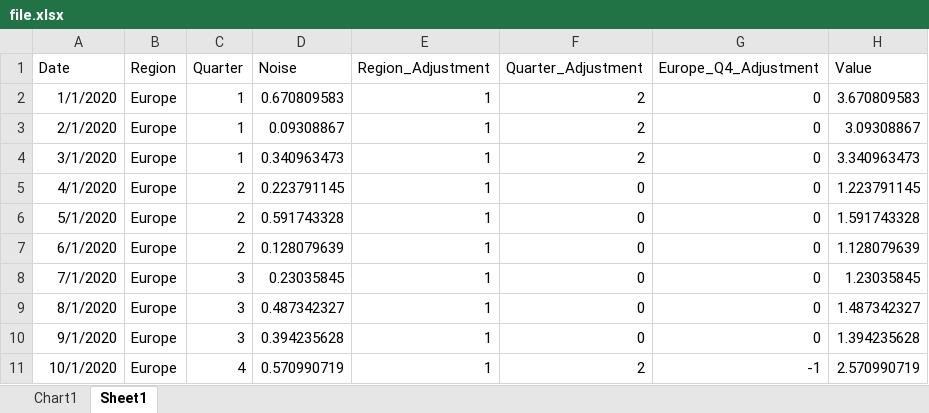
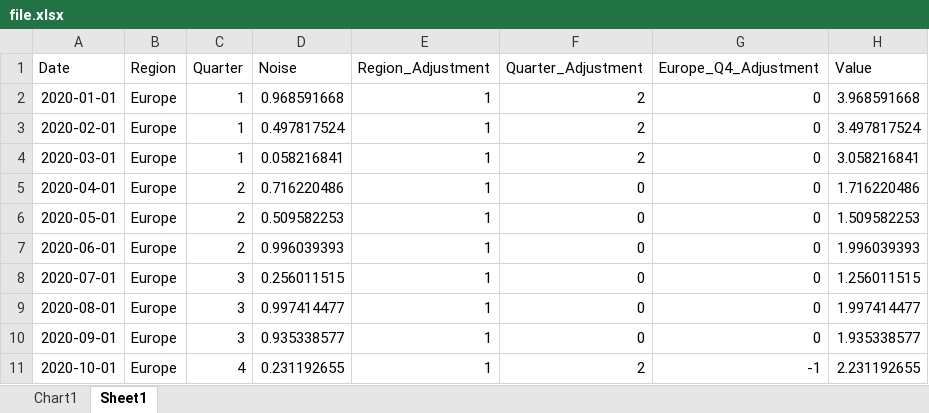
Before and after one commit to BarryDeCicco/AARUG_Presentation_2022_12_15_Parameters, an Excel workbook: inst/file.xlsx, sheet Sheet1, drawn as a sheet; only a part is shown; values as stored, in another font and other column widths than the file's, no borders; the diff covers the shown part only; the diff names each change by its address in the sheet, - before the commit and + after, or states it on an @@ line.

Commit message:
reformatted dates in the data file.

```diff
--- a/inst/file.xlsx (sheet Sheet1)
+++ b/inst/file.xlsx (sheet Sheet1)
-A2 (Date): 1/1/2020
+A2 (Date): 2020-01-01
-D2 (Noise): 0.670809583
+D2 (Noise): 0.968591668
-H2 (Value): 3.670809583
+H2 (Value): 3.968591668
-A3 (Date): 2/1/2020
+A3 (Date): 2020-02-01
-D3 (Noise): 0.09308867
+D3 (Noise): 0.497817524
-H3 (Value): 3.09308867
+H3 (Value): 3.497817524
-A4 (Date): 3/1/2020
+A4 (Date): 2020-03-01
-D4 (Noise): 0.340963473
+D4 (Noise): 0.058216841
-H4 (Value): 3.340963473
+H4 (Value): 3.058216841
-A5 (Date): 4/1/2020
+A5 (Date): 2020-04-01
-D5 (Noise): 0.223791145
+D5 (Noise): 0.716220486
-H5 (Value): 1.223791145
+H5 (Value): 1.716220486
-A6 (Date): 5/1/2020
+A6 (Date): 2020-05-01
-D6 (Noise): 0.591743328
+D6 (Noise): 0.509582253
-H6 (Value): 1.591743328
+H6 (Value): 1.509582253
-A7 (Date): 6/1/2020
+A7 (Date): 2020-06-01
-D7 (Noise): 0.128079639
+D7 (Noise): 0.996039393
-H7 (Value): 1.128079639
+H7 (Value): 1.996039393
-A8 (Date): 7/1/2020
+A8 (Date): 2020-07-01
-D8 (Noise): 0.23035845
+D8 (Noise): 0.256011515
-H8 (Value): 1.23035845
+H8 (Value): 1.256011515
-A9 (Date): 8/1/2020
+A9 (Date): 2020-08-01
-D9 (Noise): 0.487342327
+D9 (Noise): 0.997414477
-H9 (Value): 1.487342327
+H9 (Value): 1.997414477
-A10 (Date): 9/1/2020
+A10 (Date): 2020-09-01
-D10 (Noise): 0.394235628
+D10 (Noise): 0.935338577
-H10 (Value): 1.394235628
+H10 (Value): 1.935338577
-A11 (Date): 10/1/2020
+A11 (Date): 2020-10-01
-D11 (Noise): 0.570990719
+D11 (Noise): 0.231192655
-H11 (Value): 2.570990719
+H11 (Value): 2.231192655
```
Also changed, not shown: 186 edited cells elsewhere in this sheet, charts or pictures, 1 other file.
